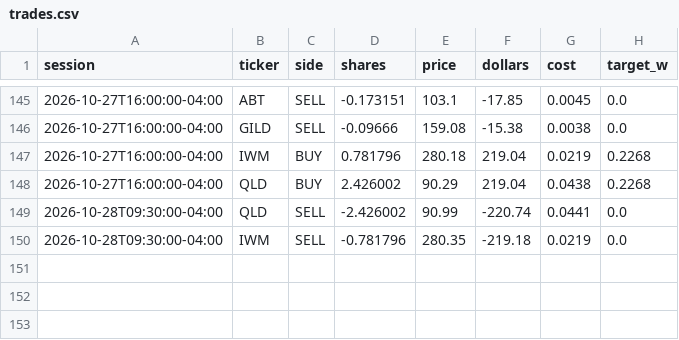
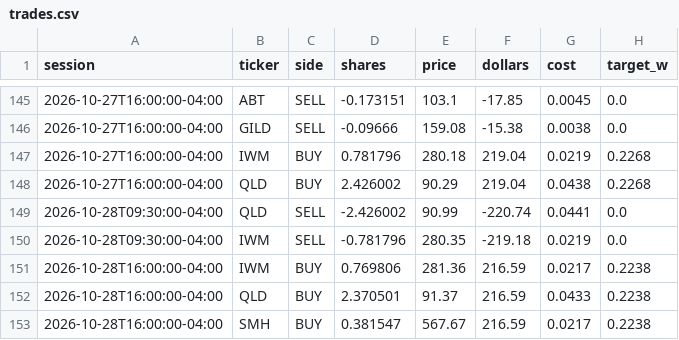
Before and after one commit to CSAyush/quantbot, a CSV file: paper_state/hf/accounts/shadow-alt/trades.csv, drawn as a sheet; only a part is shown, gaps mark what is left out.

Commit message:
paper: 2026-10-28 20:15 UTC

```diff
--- a/paper_state/hf/accounts/shadow-alt/trades.csv
+++ b/paper_state/hf/accounts/shadow-alt/trades.csv
@@ -150 +150,4 @@ session,ticker,side,shares,price,dollars,cost,target_w
 2026-10-28T09:30:00-04:00,IWM,SELL,-0.781796,280.35,-219.18,0.0219,0.0
+2026-10-28T16:00:00-04:00,IWM,BUY,0.769806,281.36,216.59,0.0217,0.2238
+2026-10-28T16:00:00-04:00,QLD,BUY,2.370501,91.37,216.59,0.0433,0.2238
+2026-10-28T16:00:00-04:00,SMH,BUY,0.381547,567.67,216.59,0.0217,0.2238
```
Also changed, not shown: paper_state/hf/accounts/alpaca-paper/history.csv, paper_state/hf/accounts/alpaca-paper/trades.csv, 18 other files.
